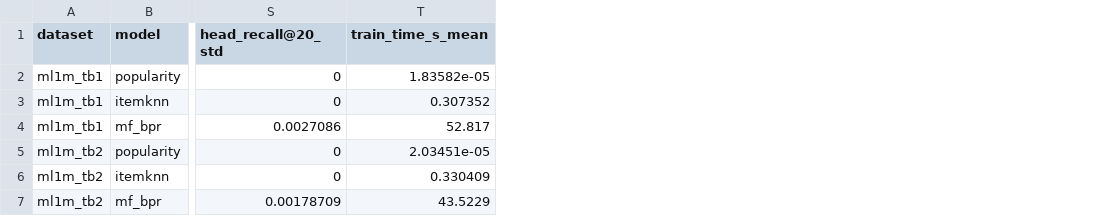
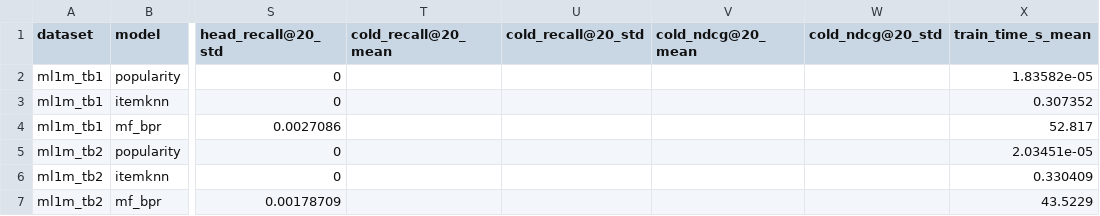
Before and after one commit to jasleenkdev/firstpr, a CSV file: results/robustness_tiebreak.csv, drawn as a sheet; only a part is shown, gaps mark what is left out; the diff names each change by its address in the sheet, - before the commit and + after, or states it on an @@ line.

Commit message:
phase 4: add amazon leaderboard, bootstrap cis, cold-item and activity analyses

```diff
--- a/results/robustness_tiebreak.csv
+++ b/results/robustness_tiebreak.csv
+column T (cold_recall@20_mean), empty
+column U (cold_recall@20_std), empty
+column V (cold_ndcg@20_mean), empty
+column W (cold_ndcg@20_std), empty
```
Also changed, not shown: 6 other files.
